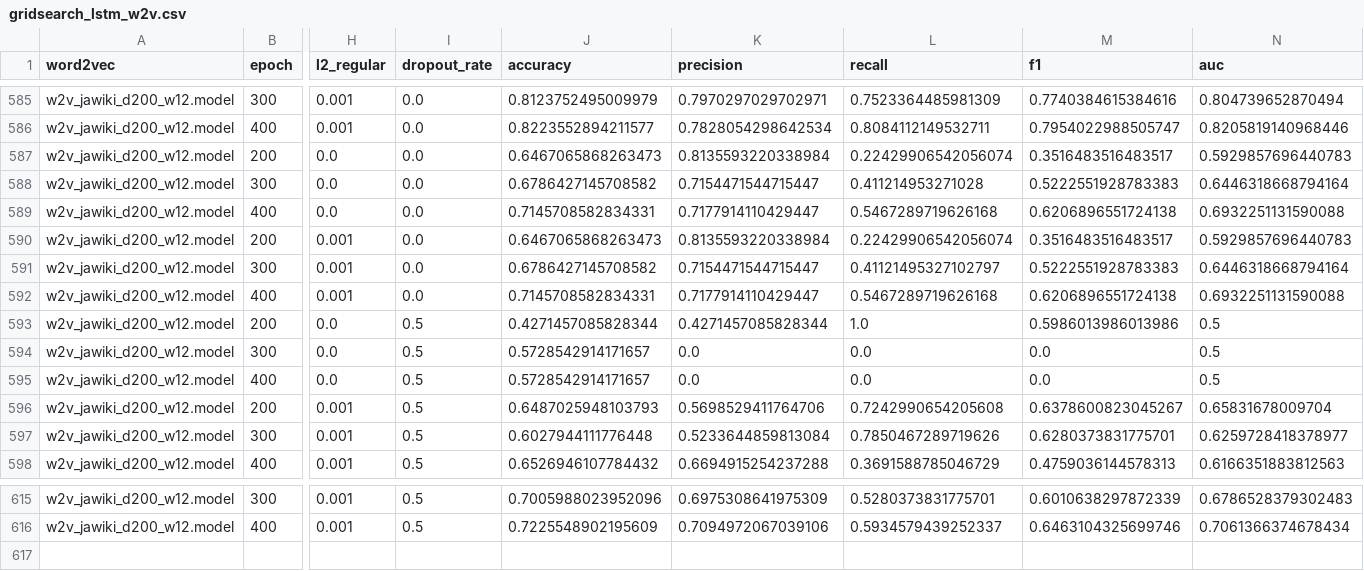
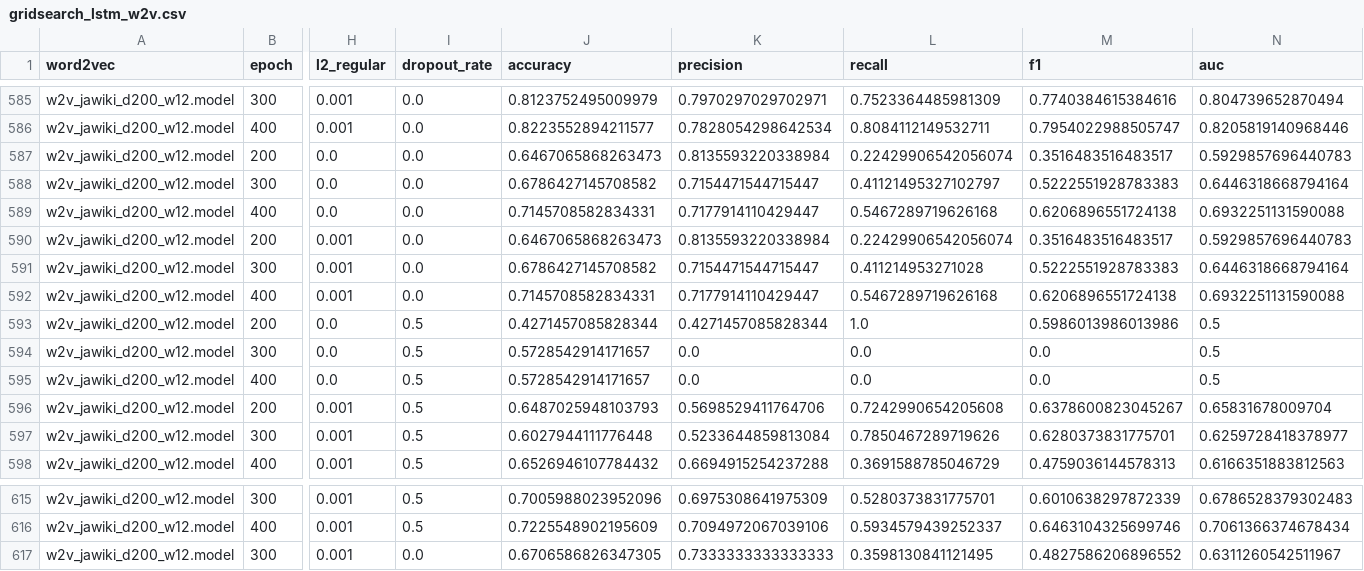
Before and after one commit to YUTA-NIKI/cdec2019, a CSV file: nikkei/results/gridsearch_lstm_w2v.csv, drawn as a sheet; only a part is shown, gaps mark what is left out; rows hold the shown columns only; the diff names each change by its address in the sheet, - before the commit and + after, or states it on an @@ line.

Commit message:
the latest gridsearch results calculated by hpc11

```diff
--- a/nikkei/results/gridsearch_lstm_w2v.csv
+++ b/nikkei/results/gridsearch_lstm_w2v.csv
-L588 (recall): 0.411214953271028
+L588 (recall): 0.41121495327102797
-L591 (recall): 0.41121495327102797
+L591 (recall): 0.411214953271028
+row 617: w2v_jawiki_d200_w12.model | 300 | 0.001 | 0.0 | 0.6706586826347305 | 0.7333333333333333 | 0.3598130841121495 | 0.4827586206896552 | 0.6311260542511967
```
